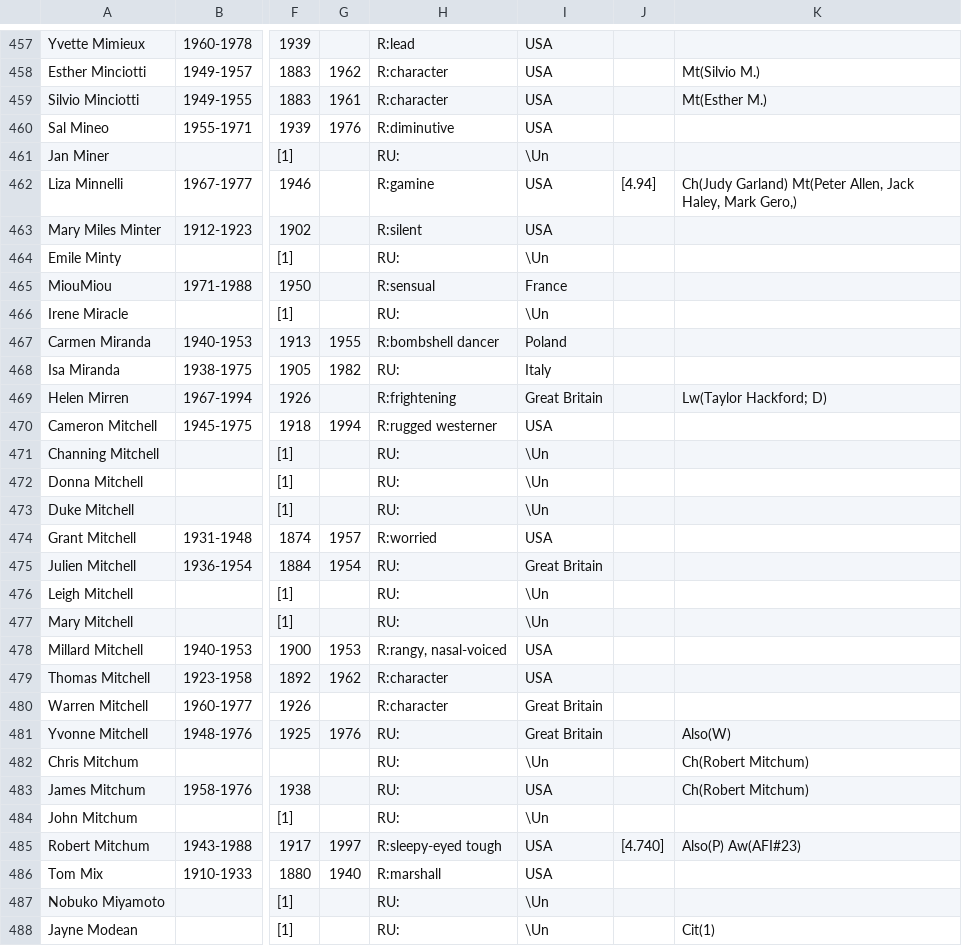
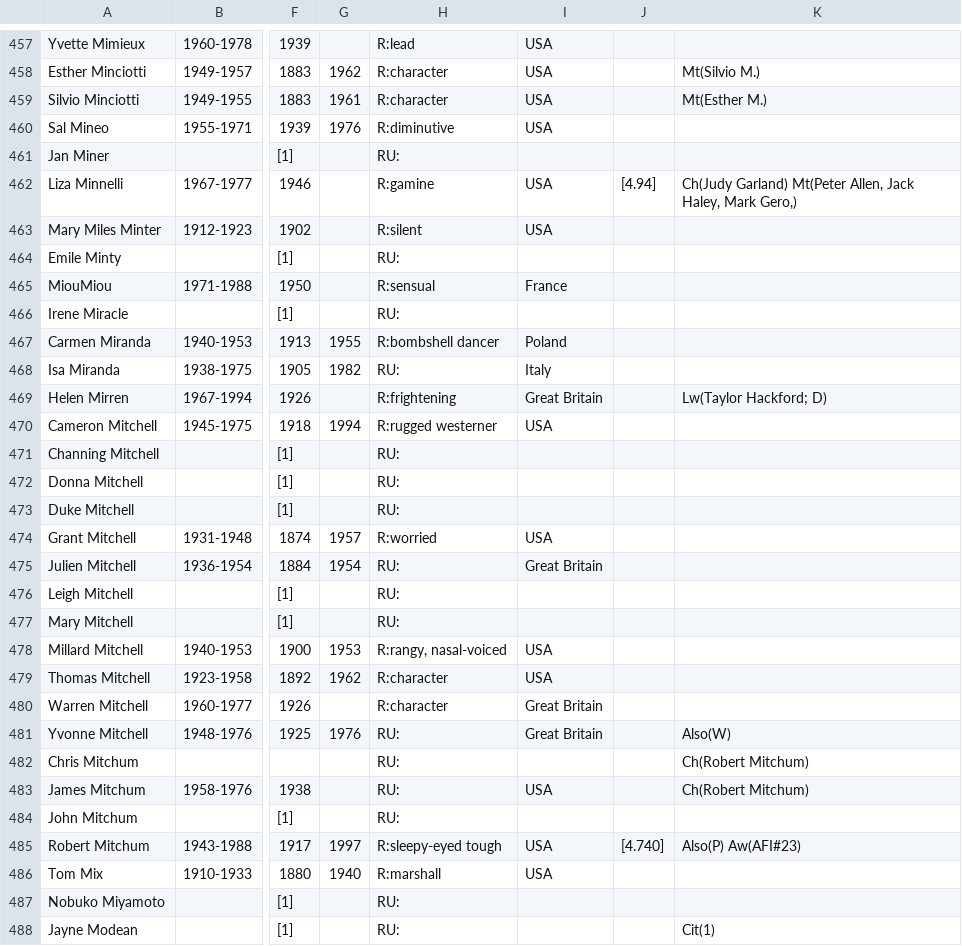
Before and after one commit to ereimer18/Movie-Database, a CSV file: csv/actor/actors13.csv, drawn as a sheet; only a part is shown, gaps mark what is left out; the diff covers the shown part only; the diff names each change by its address in the sheet, - before the commit and + after, or states it on an @@ line.

```diff
--- a/csv/actor/actors13.csv
+++ b/csv/actor/actors13.csv
-I461: \Un
+I461: (empty)
-I464: \Un
+I464: (empty)
-I466: \Un
+I466: (empty)
-I471:I473: \Un
+I471:I473: (empty)
-I476:I477: \Un
+I476:I477: (empty)
-I482: \Un
+I482: (empty)
-I484: \Un
+I484: (empty)
-I487:I488: \Un
+I487:I488: (empty)
```
Also changed, not shown: 185 edited cells elsewhere in this file, csv/actor/actors19.csv, csv/actor/actors3.csv, 46 other files.
